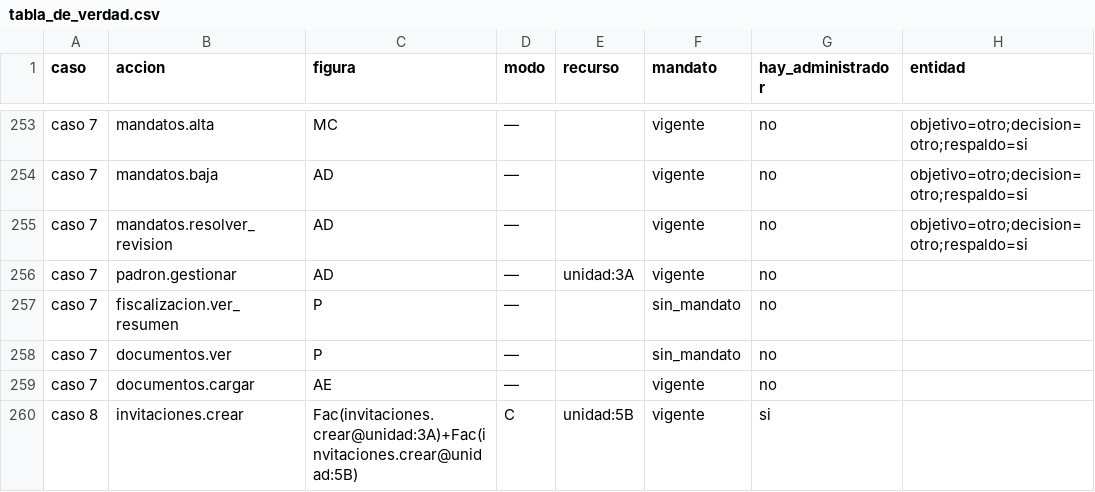
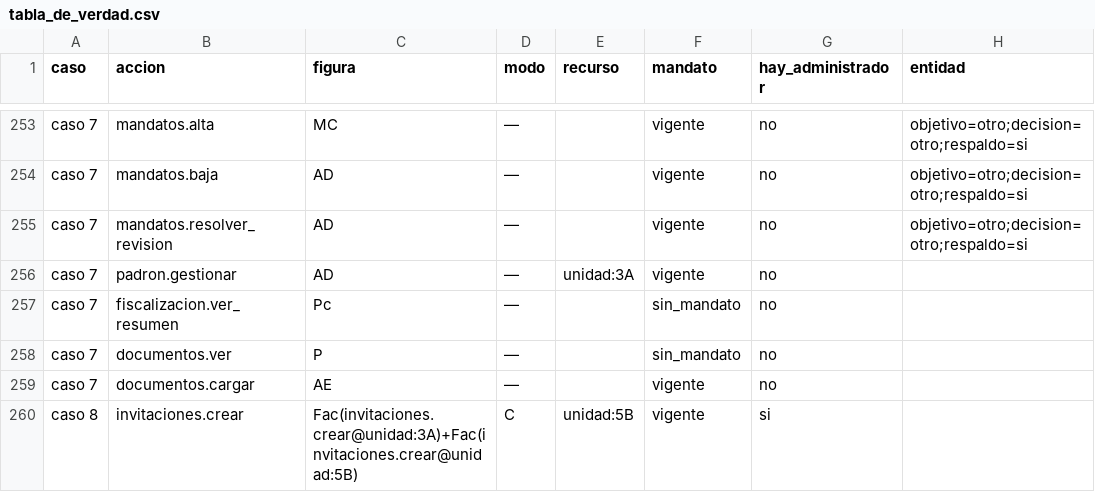
Before and after one commit to Githolan/cem-aplicacion, a CSV file: contratos/cem_contracts/politicas_datos/tabla_de_verdad.csv, drawn as a sheet; only a part is shown, gaps mark what is left out; the diff covers the shown part only; the diff names each change by its address in the sheet, - before the commit and + after, or states it on an @@ line.

```diff
--- a/contratos/cem_contracts/politicas_datos/tabla_de_verdad.csv
+++ b/contratos/cem_contracts/politicas_datos/tabla_de_verdad.csv
-C257 (figura): P
+C257 (figura): Pc
```
Also changed, not shown: 17 added rows and 4 edited cells elsewhere in this file, 25 other files.
